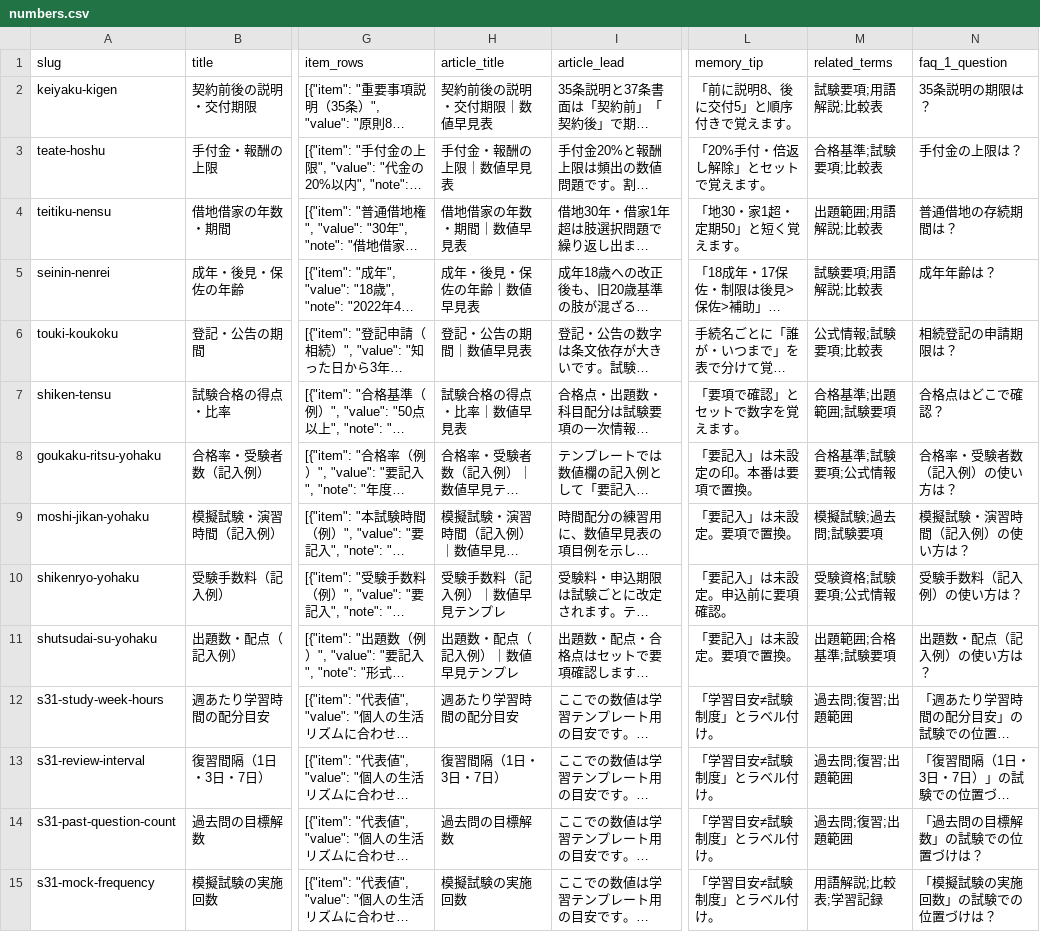
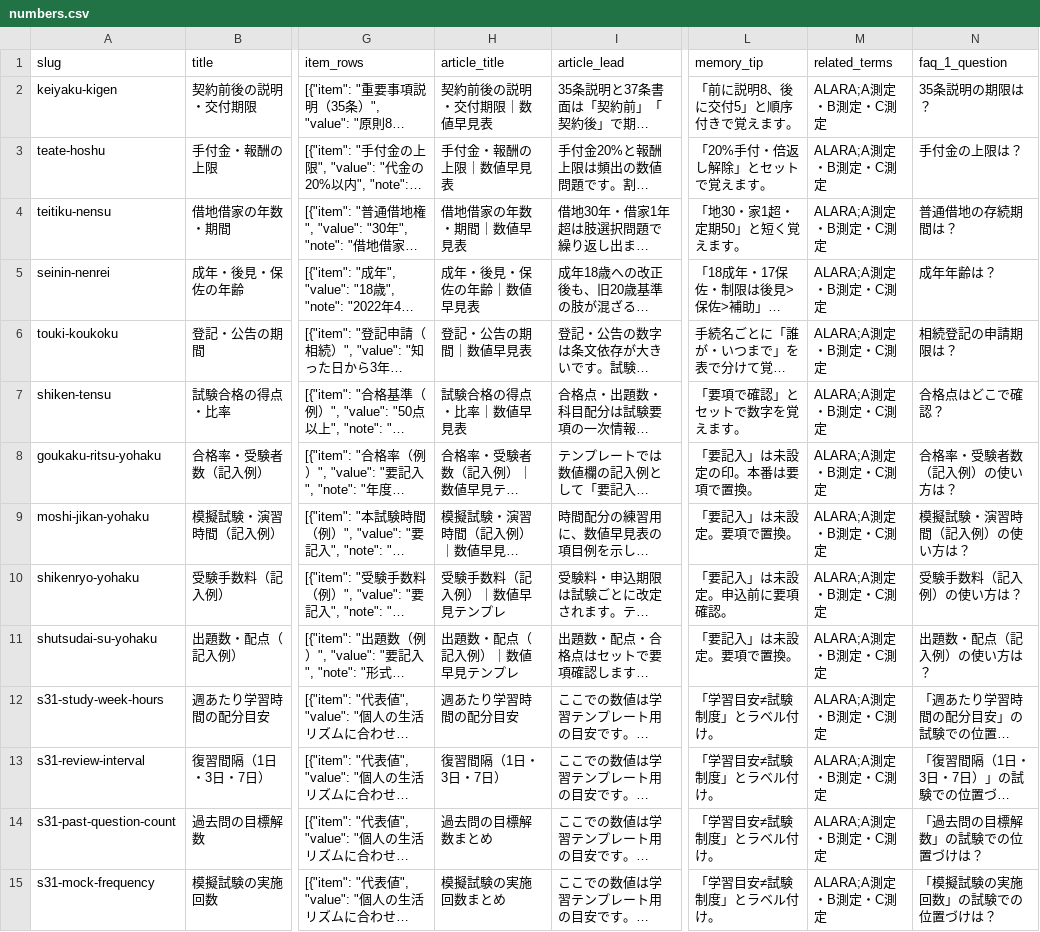
Before and after one commit to takkenshiken2026-sudo/eisei2shu-master, a CSV file: data/numbers.csv, drawn as a sheet; only a part is shown, gaps mark what is left out; long unchanged cells end in …; the diff covers the shown part only; the diff names each change by its address in the sheet, - before the commit and + after, or states it on an @@ line.

```diff
--- a/data/numbers.csv
+++ b/data/numbers.csv
-M2 (related_terms): 試験要項;用語解説;比較表
+M2 (related_terms): ALARA;A測定・B測定・C測定
-M3 (related_terms): 合格基準;試験要項;比較表
+M3 (related_terms): ALARA;A測定・B測定・C測定
-M4 (related_terms): 出題範囲;用語解説;比較表
+M4 (related_terms): ALARA;A測定・B測定・C測定
-M5 (related_terms): 試験要項;用語解説;比較表
+M5 (related_terms): ALARA;A測定・B測定・C測定
-M6 (related_terms): 公式情報;試験要項;比較表
+M6 (related_terms): ALARA;A測定・B測定・C測定
-M7 (related_terms): 合格基準;出題範囲;試験要項
+M7 (related_terms): ALARA;A測定・B測定・C測定
-M8 (related_terms): 合格基準;試験要項;公式情報
+M8 (related_terms): ALARA;A測定・B測定・C測定
-M9 (related_terms): 模擬試験;過去問;試験要項
+M9 (related_terms): ALARA;A測定・B測定・C測定
-M10 (related_terms): 受験資格;試験要項;公式情報
+M10 (related_terms): ALARA;A測定・B測定・C測定
-M11 (related_terms): 出題範囲;合格基準;試験要項
+M11 (related_terms): ALARA;A測定・B測定・C測定
-M12:M14 (related_terms): 過去問;復習;出題範囲
+M12:M14 (related_terms): ALARA;A測定・B測定・C測定
-H14 (article_title): 過去問の目標解数
+H14 (article_title): 過去問の目標解数まとめ
-H15 (article_title): 模擬試験の実施回数
+H15 (article_title): 模擬試験の実施回数まとめ
-M15 (related_terms): 用語解説;比較表;学習記録
+M15 (related_terms): ALARA;A測定・B測定・C測定
```
Also changed, not shown: 93 edited cells elsewhere in this file, data/comparisons.csv, data/mistakes.csv, 9 other files.
